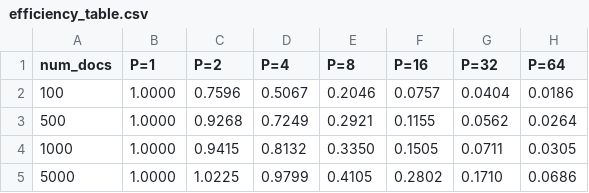
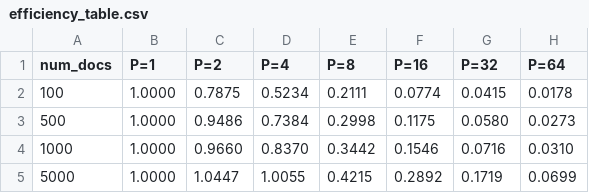
Before and after one commit to FaridRojas/DOCUMENT_SEARCH_WITH_MPI, a CSV file: results/efficiency_table.csv, drawn as a sheet.

```diff
--- a/results/efficiency_table.csv
+++ b/results/efficiency_table.csv
@@ -1,5 +1,5 @@
 num_docs,P=1,P=2,P=4,P=8,P=16,P=32,P=64
-100,1.0000,0.7596,0.5067,0.2046,0.0757,0.0404,0.0186
-500,1.0000,0.9268,0.7249,0.2921,0.1155,0.0562,0.0264
-1000,1.0000,0.9415,0.8132,0.3350,0.1505,0.0711,0.0305
-5000,1.0000,1.0225,0.9799,0.4105,0.2802,0.1710,0.0686
+100,1.0000,0.7875,0.5234,0.2111,0.0774,0.0415,0.0178
+500,1.0000,0.9486,0.7384,0.2998,0.1175,0.0580,0.0273
+1000,1.0000,0.9660,0.8370,0.3442,0.1546,0.0716,0.0310
+5000,1.0000,1.0447,1.0055,0.4215,0.2892,0.1719,0.0699
```
Also changed, not shown: results/raw_results.csv, results/speedup_table.csv, 4 other files.
